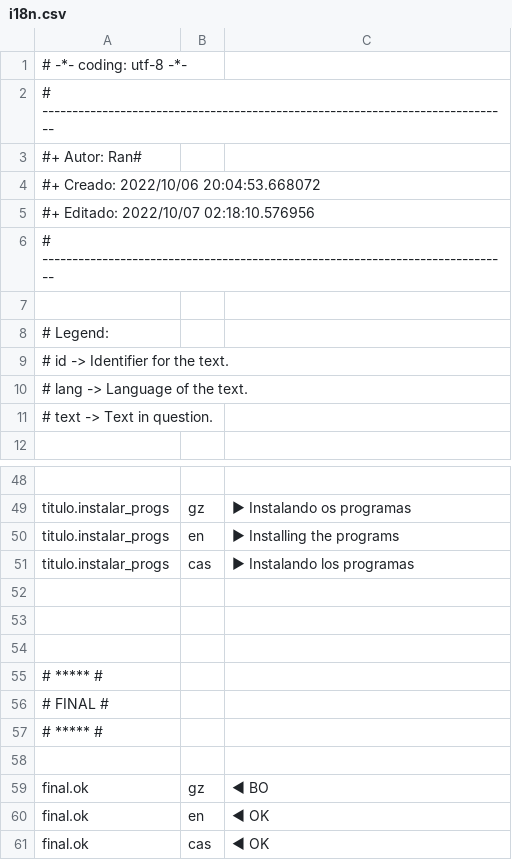
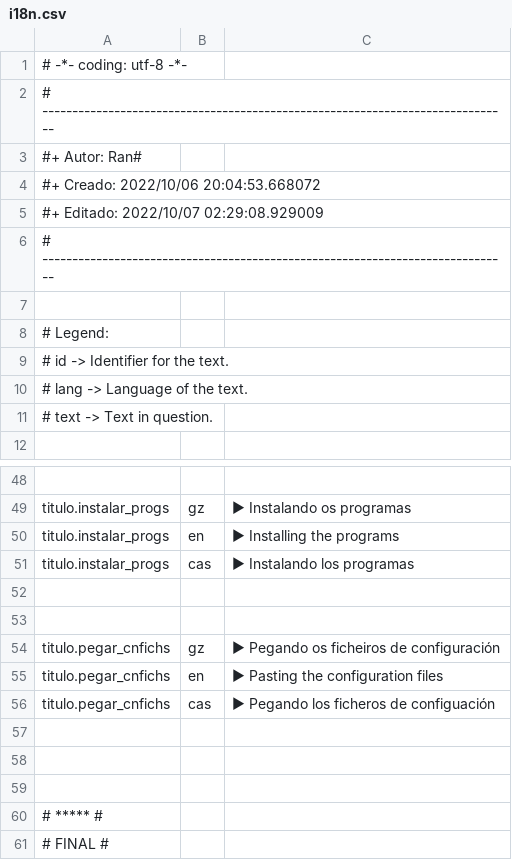
Before and after one commit to Ran-n/config, a CSV file: media/i18n.csv, drawn as a sheet; only a part is shown, gaps mark what is left out; the shorter side is filled out with more unchanged rows.

Commit message:
added pegar-cnfichs into new output system

```diff
--- a/media/i18n.csv
+++ b/media/i18n.csv
@@ -4,3 +4,3 @@
 #+ Creado: 	2022/10/06 20:04:53.668072
-#+ Editado:	2022/10/07 02:18:10.576956
+#+ Editado:	2022/10/07 02:29:08.929009
 # ------------------------------------------------------------------------------
@@ -51,2 +51,7 @@ titulo.instalar_progs,en,"► Installing the programs"
 titulo.instalar_progs,cas,"► Instalando los programas"
+
+
+titulo.pegar_cnfichs,gz,"► Pegando os ficheiros de configuración"
+titulo.pegar_cnfichs,en,"► Pasting the configuration files"
+titulo.pegar_cnfichs,cas,"► Pegando los ficheros de configuación"
 
```
Also changed, not shown: 1 other file.
